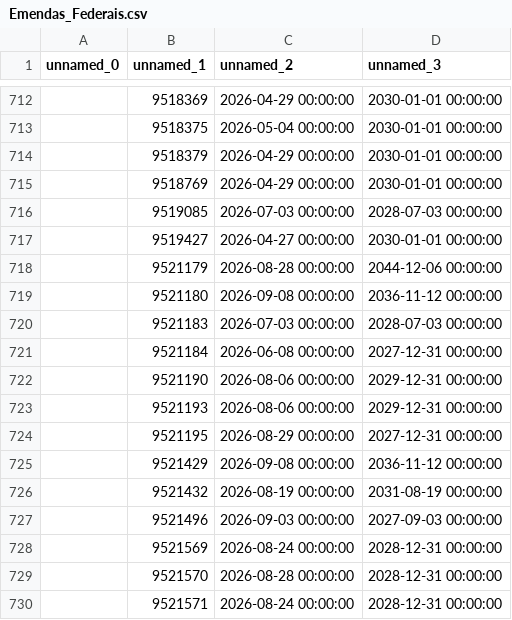
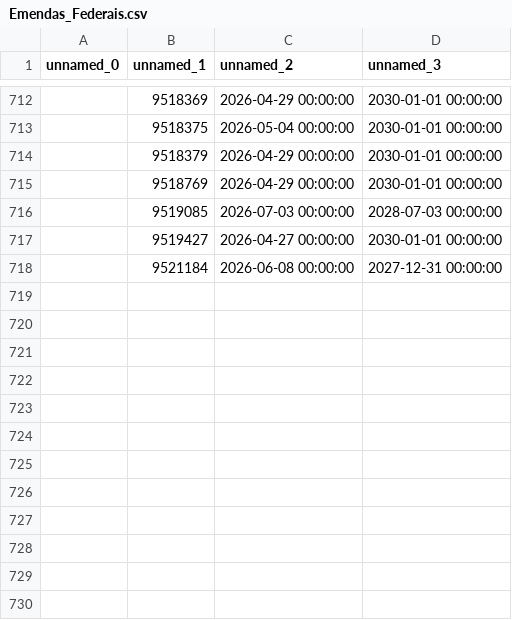
Before and after one commit to transparencia-mg/portal_emendas_federais, a CSV file: dataset/data/Emendas_Federais.csv, drawn as a sheet; only a part is shown, gaps mark what is left out; the diff names each change by its address in the sheet, - before the commit and + after, or states it on an @@ line.

```diff
--- a/dataset/data/Emendas_Federais.csv
+++ b/dataset/data/Emendas_Federais.csv
-row 718:  | 9521179 | 2026-08-28 00:00:00 | 2044-12-06 00:00:00
-row 719:  | 9521180 | 2026-09-08 00:00:00 | 2036-11-12 00:00:00
-row 720:  | 9521183 | 2026-07-03 00:00:00 | 2028-07-03 00:00:00
-row 722:  | 9521190 | 2026-08-06 00:00:00 | 2029-12-31 00:00:00
-row 723:  | 9521193 | 2026-08-06 00:00:00 | 2029-12-31 00:00:00
-row 724:  | 9521195 | 2026-08-29 00:00:00 | 2027-12-31 00:00:00
-row 725:  | 9521429 | 2026-09-08 00:00:00 | 2036-11-12 00:00:00
-row 726:  | 9521432 | 2026-08-19 00:00:00 | 2031-08-19 00:00:00
-row 727:  | 9521496 | 2026-09-03 00:00:00 | 2027-09-03 00:00:00
-row 728:  | 9521569 | 2026-08-24 00:00:00 | 2028-12-31 00:00:00
-row 729:  | 9521570 | 2026-08-28 00:00:00 | 2028-12-31 00:00:00
-row 730:  | 9521571 | 2026-08-24 00:00:00 | 2028-12-31 00:00:00
```
Also changed, not shown: dataset/data/dados_gerais_emendas.csv, dataset/data/execucao_transferencias_especiais_pix.csv, 1 other file.
